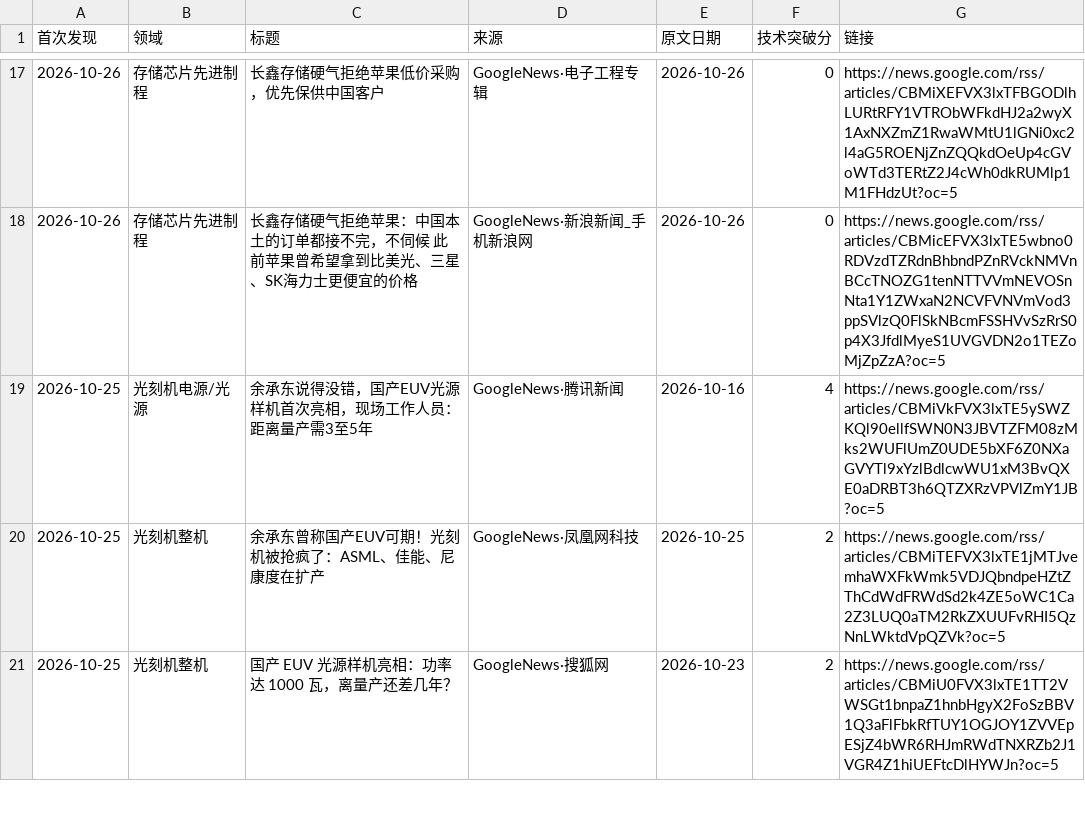
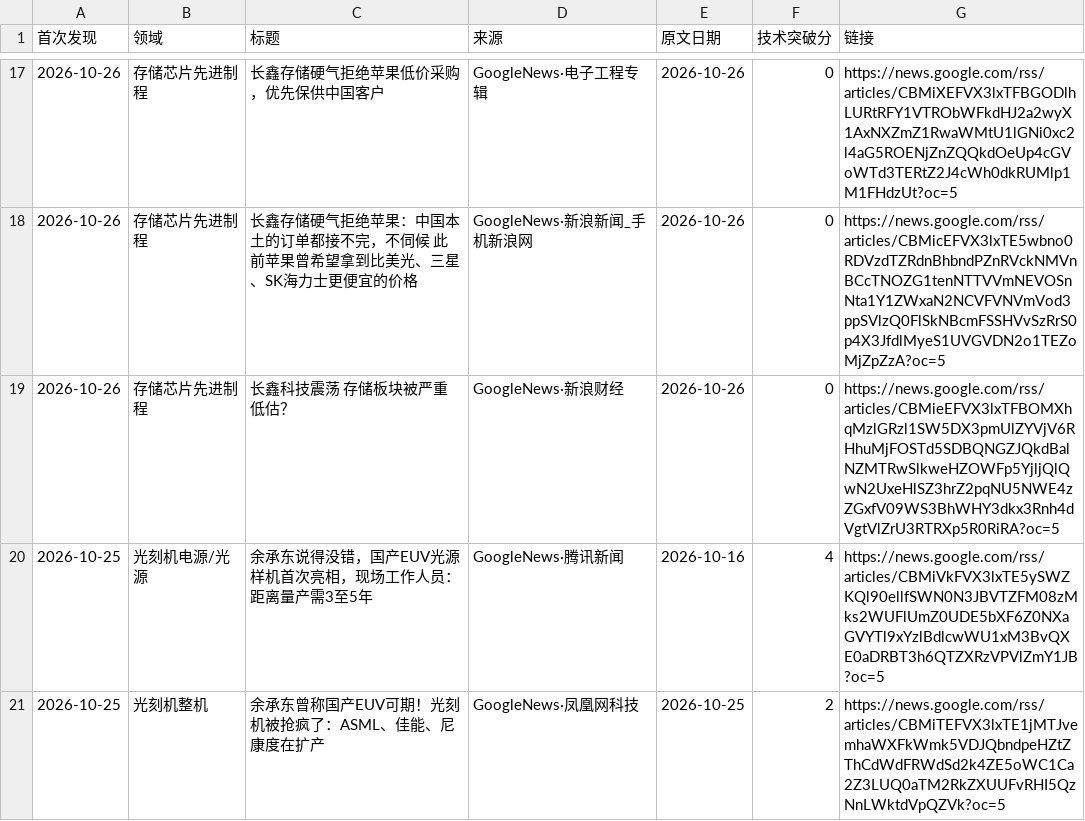
Before and after one commit to fenggg1988/china-semi-tracker, a CSV file: data/news.csv, drawn as a sheet; only a part is shown, gaps mark what is left out; the shorter side is filled out with more unchanged rows; the diff names each change by its address in the sheet, - before the commit and + after, or states it on an @@ line.

```diff
--- a/data/news.csv
+++ b/data/news.csv
+row 19: 2026-10-26 | 存储芯片先进制程 | 长鑫科技震荡 存储板块被严重低估？ | GoogleNews·新浪财经 | 2026-10-26 | 0 | https://news.google.com/rss/articles/CBMieEFVX3lxTFBOMXhqMzlGRzl1SW5DX3pmUlZYVjV6RHhuMjFOSTd5SDBQNGZJQkdBalNZMTRwSlkweHZOWFp5YjljQlQwN2UxeHlSZ3hrZ2pqNU5NWE4zZGxfV09WS3BhWHY3dkx3Rnh4dVgtVlZrU3RTRXp5R0RiRA?oc=5
```
Also changed, not shown: 2 other files.
